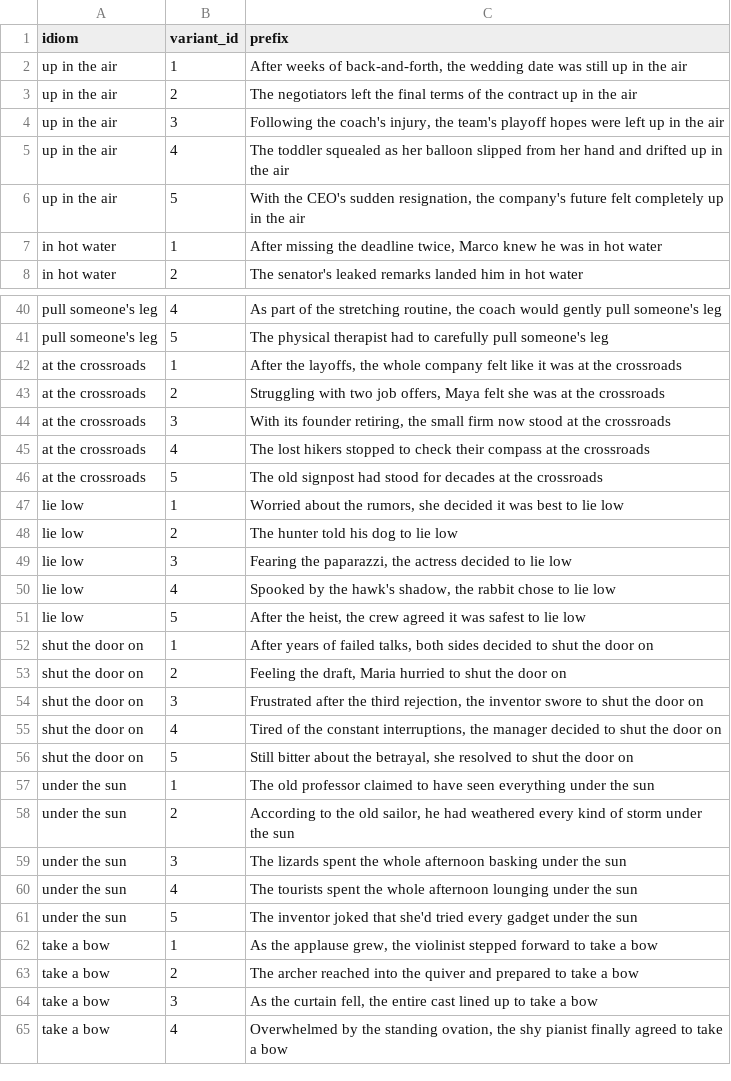
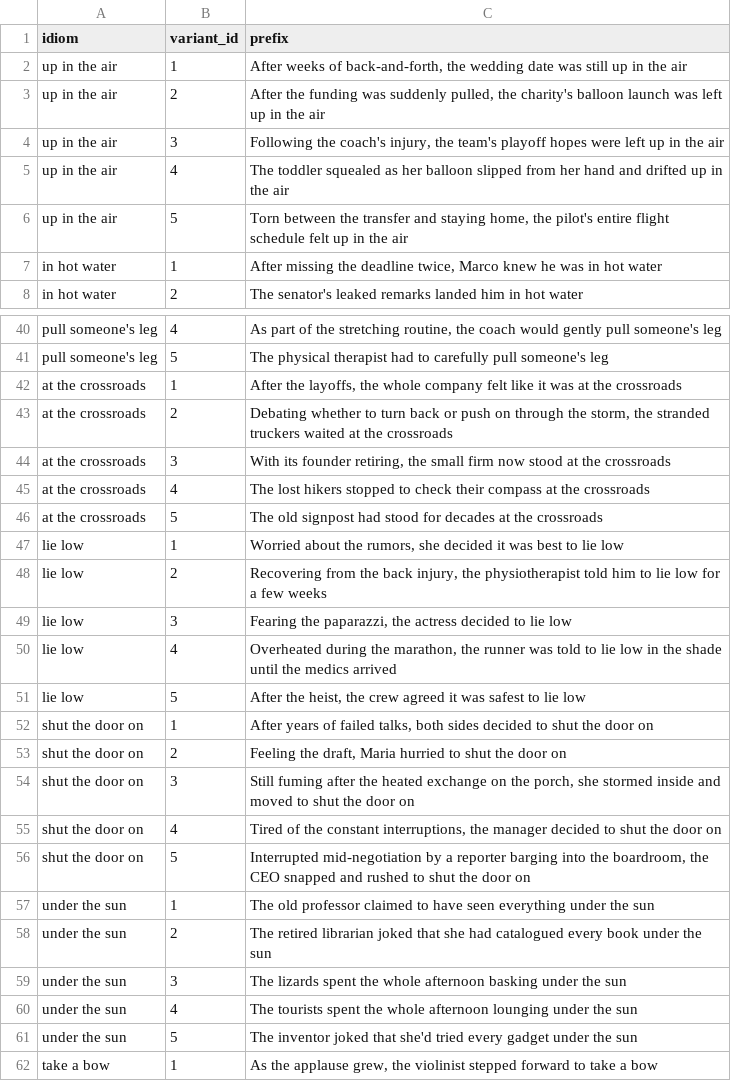
Before and after one commit to Itamarvs/beyond-idiom-steering, a CSV file: data/idiom_eval_benchmark_draft.csv, drawn as a sheet; only a part is shown, gaps mark what is left out; the shorter side is filled out with more unchanged rows; the diff covers the shown part only.

Commit message:
adjust idiom prefixes

```diff
--- a/data/idiom_eval_benchmark_draft.csv
+++ b/data/idiom_eval_benchmark_draft.csv
@@ -2,6 +2,6 @@ idiom,variant_id,prefix
 up in the air,1,"After weeks of back-and-forth, the wedding date was still up in the air"
-up in the air,2,The negotiators left the final terms of the contract up in the air
+up in the air,2,"After the funding was suddenly pulled, the charity's balloon launch was left up in the air"
 up in the air,3,"Following the coach's injury, the team's playoff hopes were left up in the air"
 up in the air,4,The toddler squealed as her balloon slipped from her hand and drifted up in the air
-up in the air,5,"With the CEO's sudden resignation, the company's future felt completely up in the air"
+up in the air,5,"Torn between the transfer and staying home, the pilot's entire flight schedule felt up in the air"
 in hot water,1,"After missing the deadline twice, Marco knew he was in hot water"
@@ -42,3 +42,3 @@ pull someone's leg,5,The physical therapist had to carefully pull someone's leg
 at the crossroads,1,"After the layoffs, the whole company felt like it was at the crossroads"
-at the crossroads,2,"Struggling with two job offers, Maya felt she was at the crossroads"
+at the crossroads,2,"Debating whether to turn back or push on through the storm, the stranded truckers waited at the crossroads"
 at the crossroads,3,"With its founder retiring, the small firm now stood at the crossroads"
@@ -47,5 +47,5 @@ at the crossroads,5,The old signpost had stood for decades at the crossroads
 lie low,1,"Worried about the rumors, she decided it was best to lie low"
-lie low,2,The hunter told his dog to lie low
+lie low,2,"Recovering from the back injury, the physiotherapist told him to lie low for a few weeks"
 lie low,3,"Fearing the paparazzi, the actress decided to lie low"
-lie low,4,"Spooked by the hawk's shadow, the rabbit chose to lie low"
+lie low,4,"Overheated during the marathon, the runner was told to lie low in the shade until the medics arrived"
 lie low,5,"After the heist, the crew agreed it was safest to lie low"
@@ -53,7 +53,7 @@ shut the door on,1,"After years of failed talks, both sides decided to shut the
 shut the door on,2,"Feeling the draft, Maria hurried to shut the door on"
-shut the door on,3,"Frustrated after the third rejection, the inventor swore to shut the door on"
+shut the door on,3,"Still fuming after the heated exchange on the porch, she stormed inside and moved to shut the door on"
 shut the door on,4,"Tired of the constant interruptions, the manager decided to shut the door on"
-shut the door on,5,"Still bitter about the betrayal, she resolved to shut the door on"
+shut the door on,5,"Interrupted mid-negotiation by a reporter barging into the boardroom, the CEO snapped and rushed to shut the door on"
 under the sun,1,The old professor claimed to have seen everything under the sun
-under the sun,2,"According to the old sailor, he had weathered every kind of storm under the sun"
+under the sun,2,The retired librarian joked that she had catalogued every book under the sun
 under the sun,3,The lizards spent the whole afternoon basking under the sun
```
Also changed, not shown: 10 edited cells elsewhere in this file.
